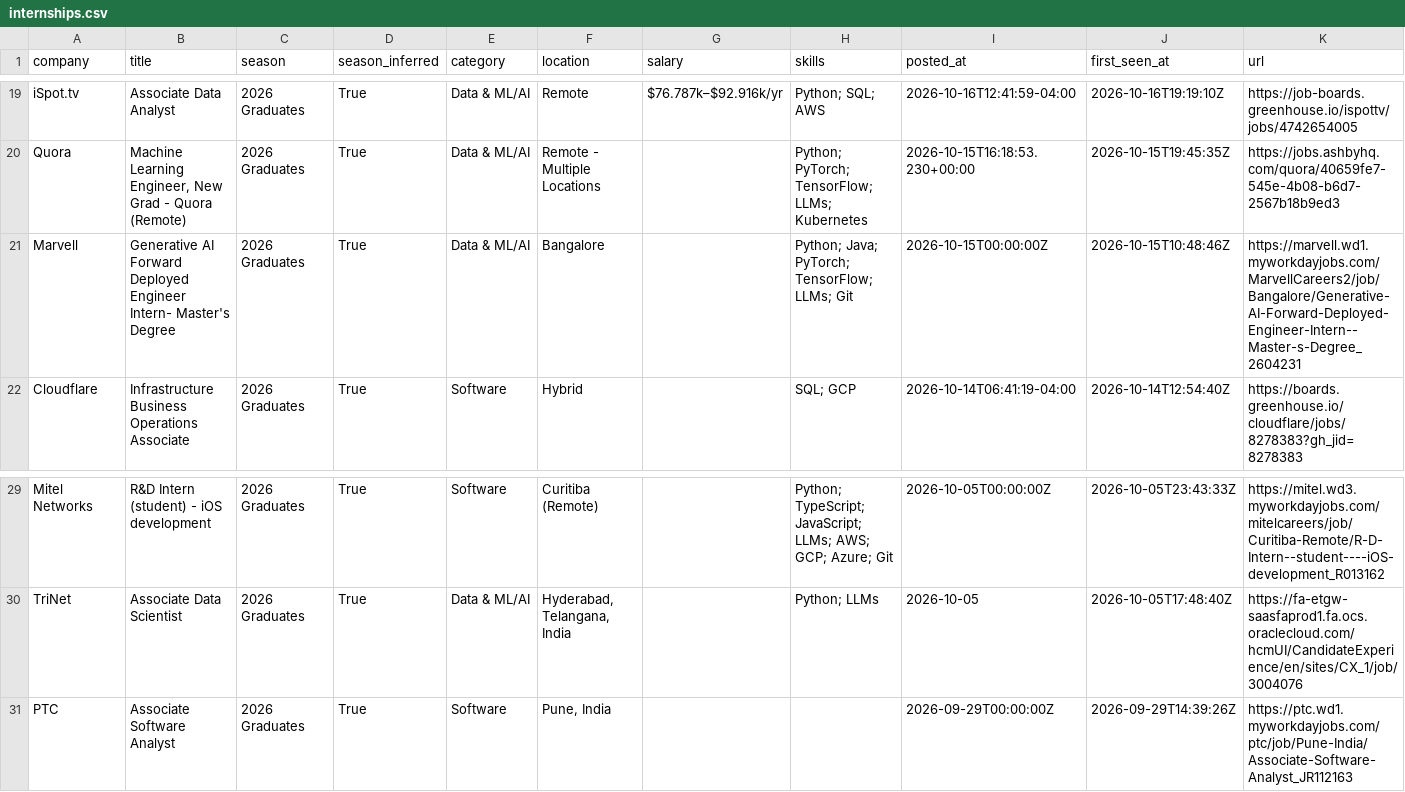
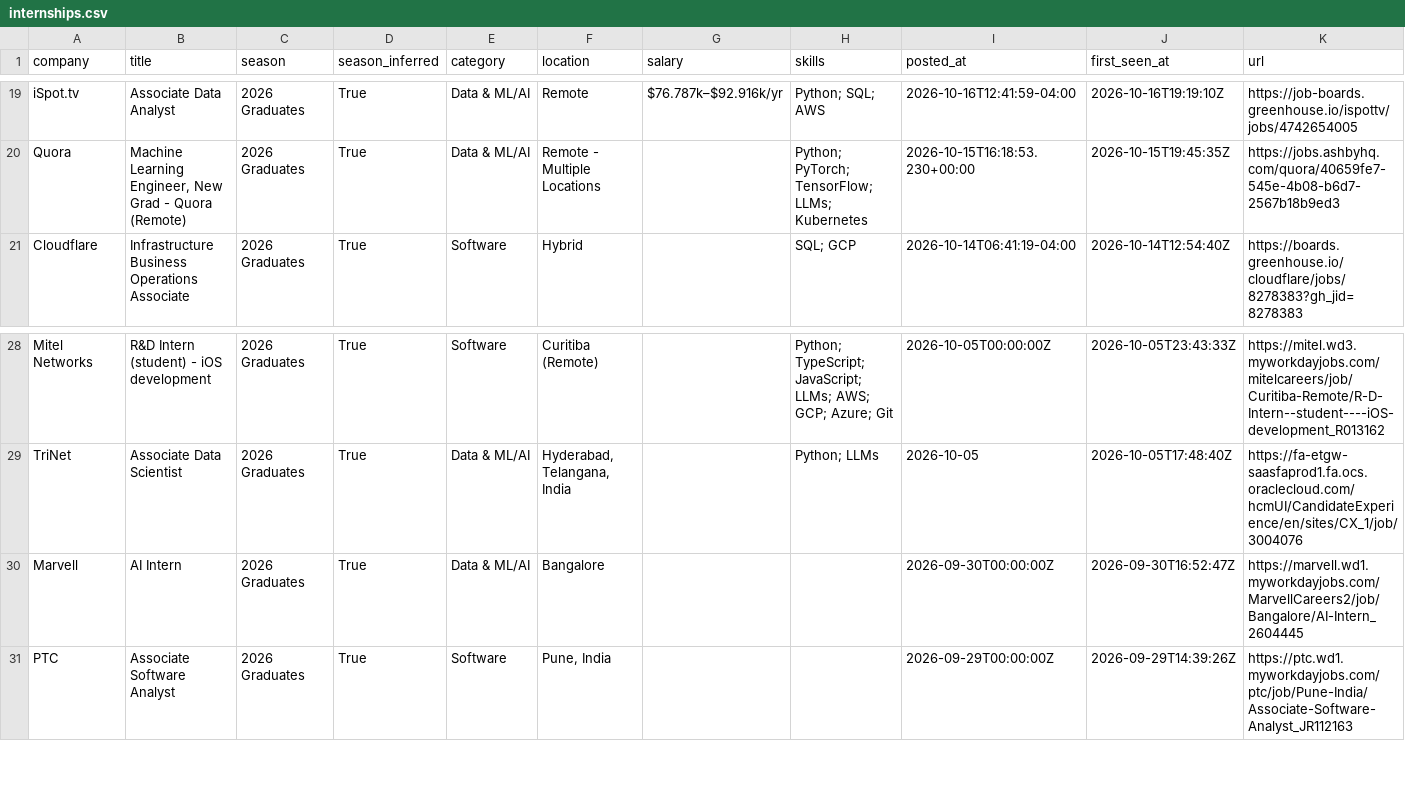
Before and after one commit to Smeerdev/Job-finder-agent, a CSV file: data/internships.csv, drawn as a sheet; only a part is shown, gaps mark what is left out.

Commit message:
chore: update internships (2026-10-25 20:22 UTC)

```diff
--- a/data/internships.csv
+++ b/data/internships.csv
@@ -20,3 +20,2 @@ iSpot.tv,Associate Data Analyst,2026 Graduates,True,Data & ML/AI,Remote,$76.787k
 Quora,"Machine Learning Engineer, New Grad - Quora (Remote)",2026 Graduates,True,Data & ML/AI,Remote - Multiple Locations,,Python; PyTorch; TensorFlow; LLMs; Kubernetes,2026-10-15T16:18:53.230+00:00,2026-10-15T19:45:35Z,https://jobs.ashbyhq.com/quora/40659fe7-545e-4b08-b6d7-2567b18b9ed3
-Marvell,Generative AI Forward Deployed Engineer Intern- Master's Degree,2026 Graduates,True,Data & ML/AI,Bangalore,,Python; Java; PyTorch; TensorFlow; LLMs; Git,2026-10-15T00:00:00Z,2026-10-15T10:48:46Z,https://marvell.wd1.myworkdayjobs.com/MarvellCareers2/job/Bangalore/Generative-AI-Forward-Deployed-Engineer-Intern--Master-s-Degree_2604231
 Cloudflare,Infrastructure Business Operations Associate,2026 Graduates,True,Software,Hybrid,,SQL; GCP,2026-10-14T06:41:19-04:00,2026-10-14T12:54:40Z,https://boards.greenhouse.io/cloudflare/jobs/8278383?gh_jid=8278383
@@ -30,2 +29,3 @@ Mitel Networks,R&D Intern (student) - iOS development,2026 Graduates,True,Softwa
 TriNet,Associate Data Scientist,2026 Graduates,True,Data & ML/AI,"Hyderabad, Telangana, India",,Python; LLMs,2026-10-05,2026-10-05T17:48:40Z,https://fa-etgw-saasfaprod1.fa.ocs.oraclecloud.com/hcmUI/CandidateExperience/en/sites/CX_1/job/3004076
+Marvell,AI Intern,2026 Graduates,True,Data & ML/AI,Bangalore,,,2026-09-30T00:00:00Z,2026-09-30T16:52:47Z,https://marvell.wd1.myworkdayjobs.com/MarvellCareers2/job/Bangalore/AI-Intern_2604445
 PTC,Associate Software Analyst,2026 Graduates,True,Software,"Pune, India",,,2026-09-29T00:00:00Z,2026-09-29T14:39:26Z,https://ptc.wd1.myworkdayjobs.com/ptc/job/Pune-India/Associate-Software-Analyst_JR112163
```
Also changed, not shown: 11 other files.
